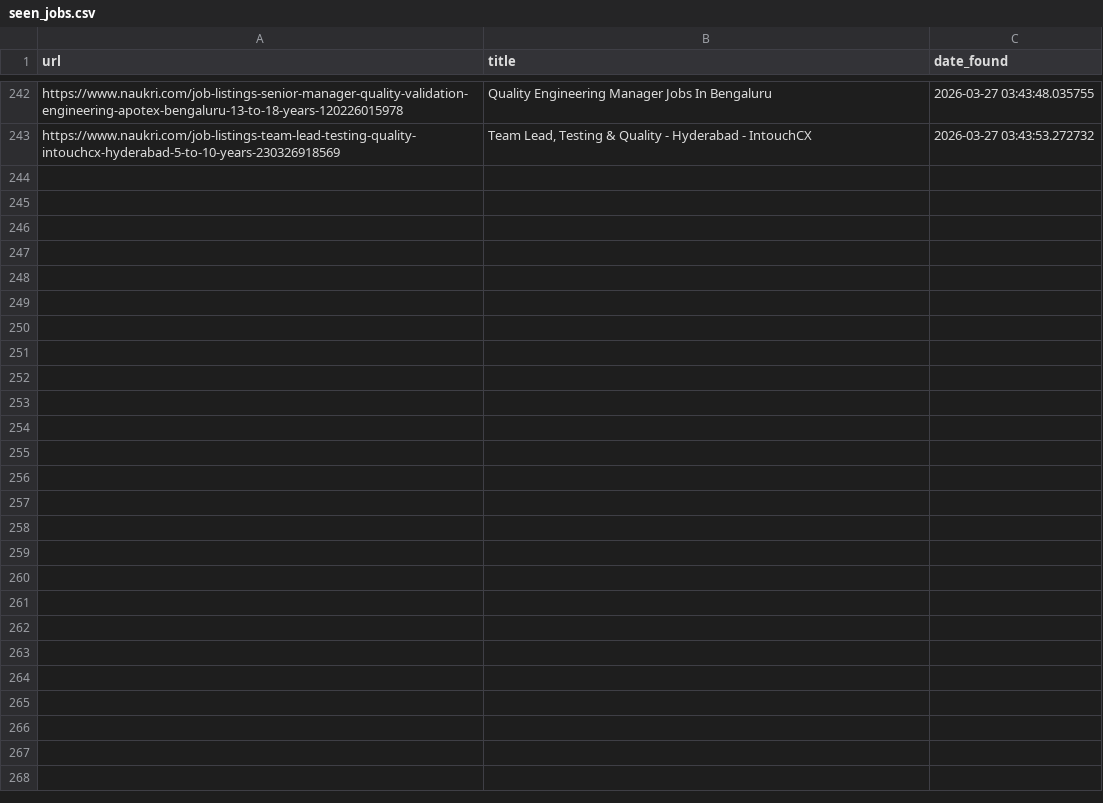
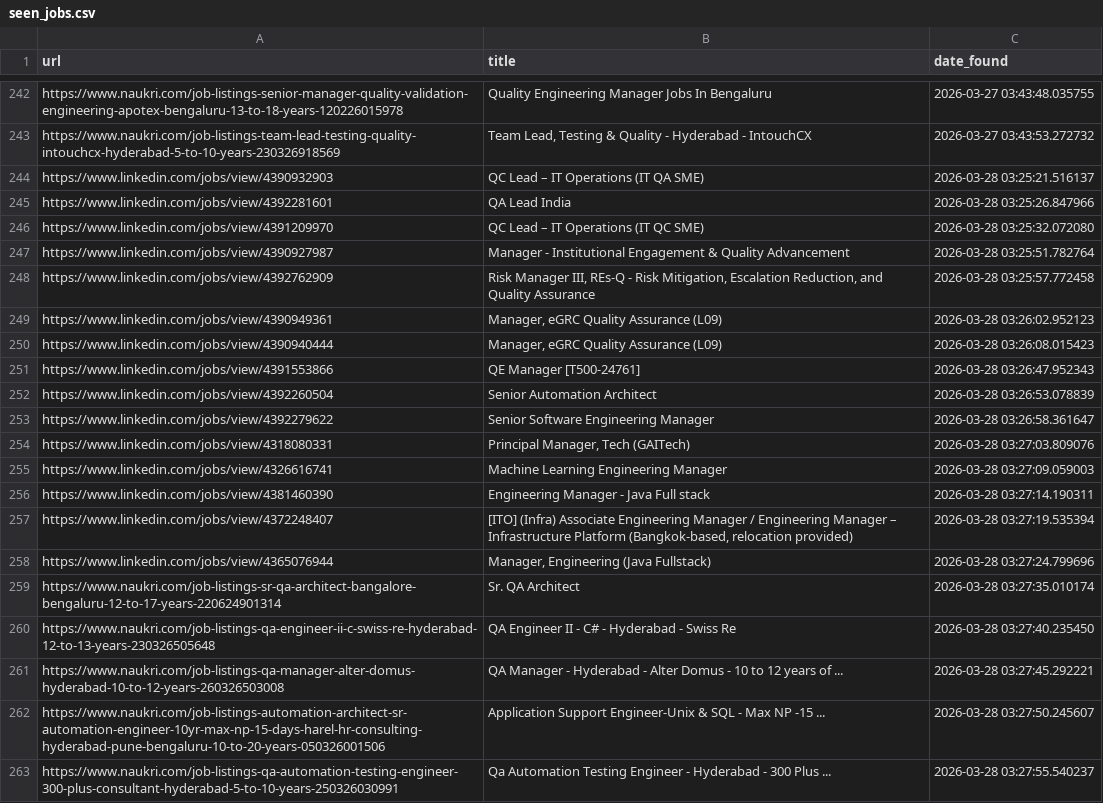
Before and after one commit to rabbadi1601/jobsearch_ai, a CSV file: seen_jobs.csv, drawn as a sheet; only a part is shown, gaps mark what is left out.

```diff
--- a/seen_jobs.csv
+++ b/seen_jobs.csv
@@ -243 +243,21 @@ https://www.naukri.com/job-listings-senior-manager-quality-validation-engineerin
 https://www.naukri.com/job-listings-team-lead-testing-quality-intouchcx-hyderabad-5-to-10-years-230326918569,"Team Lead, Testing & Quality - Hyderabad - IntouchCX",2026-03-27 03:43:53.272732
+https://www.linkedin.com/jobs/view/4390932903,QC Lead – IT Operations (IT QA SME),2026-03-28 03:25:21.516137
+https://www.linkedin.com/jobs/view/4392281601,QA Lead India,2026-03-28 03:25:26.847966
+https://www.linkedin.com/jobs/view/4391209970,QC Lead – IT Operations (IT QC SME),2026-03-28 03:25:32.072080
+https://www.linkedin.com/jobs/view/4390927987,Manager - Institutional Engagement & Quality Advancement,2026-03-28 03:25:51.782764
+https://www.linkedin.com/jobs/view/4392762909,"Risk Manager III, REs-Q - Risk Mitigation, Escalation Reduction, and Quality Assurance",2026-03-28 03:25:57.772458
+https://www.linkedin.com/jobs/view/4390949361,"Manager, eGRC Quality Assurance (L09)",2026-03-28 03:26:02.952123
+https://www.linkedin.com/jobs/view/4390940444,"Manager, eGRC Quality Assurance (L09)",2026-03-28 03:26:08.015423
+https://www.linkedin.com/jobs/view/4391553866,QE Manager [T500-24761],2026-03-28 03:26:47.952343
+https://www.linkedin.com/jobs/view/4392260504,Senior Automation Architect,2026-03-28 03:26:53.078839
+https://www.linkedin.com/jobs/view/4392279622,Senior Software Engineering Manager,2026-03-28 03:26:58.361647
+https://www.linkedin.com/jobs/view/4318080331,"Principal Manager, Tech (GAITech)",2026-03-28 03:27:03.809076
+https://www.linkedin.com/jobs/view/4326616741,Machine Learning Engineering Manager,2026-03-28 03:27:09.059003
+https://www.linkedin.com/jobs/view/4381460390,Engineering Manager - Java Full stack,2026-03-28 03:27:14.190311
+https://www.linkedin.com/jobs/view/4372248407,"[ITO] (Infra) Associate Engineering Manager / Engineering Manager – Infrastructure Platform (Bangkok-based, relocation provided)",2026-03-28 03:27:19.535394
+https://www.linkedin.com/jobs/view/4365076944,"Manager, Engineering (Java Fullstack)",2026-03-28 03:27:24.799696
+https://www.naukri.com/job-listings-sr-qa-architect-bangalore-bengaluru-12-to-17-years-220624901314,Sr. QA Architect,2026-03-28 03:27:35.010174
+https://www.naukri.com/job-listings-qa-engineer-ii-c-swiss-re-hyderabad-12-to-13-years-230326505648,QA Engineer II - C# - Hyderabad - Swiss Re,2026-03-28 03:27:40.235450
+https://www.naukri.com/job-listings-qa-manager-alter-domus-hyderabad-10-to-12-years-260326503008,QA Manager - Hyderabad - Alter Domus - 10 to 12 years of ...,2026-03-28 03:27:45.292221
+https://www.naukri.com/job-listings-automation-architect-sr-automation-engineer-10yr-max-np-15-days-harel-hr-consulting-hyderabad-pune-bengaluru-10-to-20-years-050326001506,Application Support Engineer-Unix & SQL - Max NP -15 ...,2026-03-28 03:27:50.245607
+https://www.naukri.com/job-listings-qa-automation-testing-engineer-300-plus-consultant-hyderabad-5-to-10-years-250326030991,Qa Automation Testing Engineer - Hyderabad - 300 Plus ...,2026-03-28 03:27:55.540237
```
